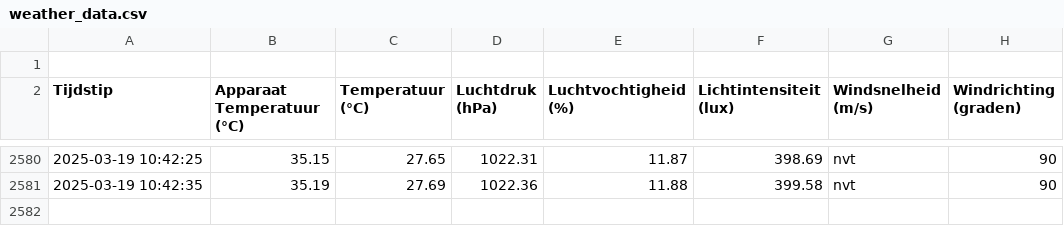
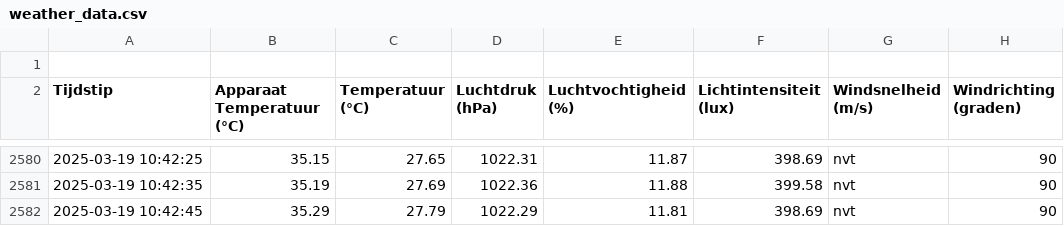
Before and after one commit to JohnaaQS/windmeter2.0, a CSV file: Programma/weather_data.csv, drawn as a sheet; only a part is shown, gaps mark what is left out; the diff names each change by its address in the sheet, - before the commit and + after, or states it on an @@ line.

Commit message:
auto update 2025-03-19 10:42:45

```diff
--- a/Programma/weather_data.csv
+++ b/Programma/weather_data.csv
+row 2582: 2025-03-19 10:42:45 | 35.29 | 27.79 | 1022.29 | 11.81 | 398.69 | nvt | 90
```
